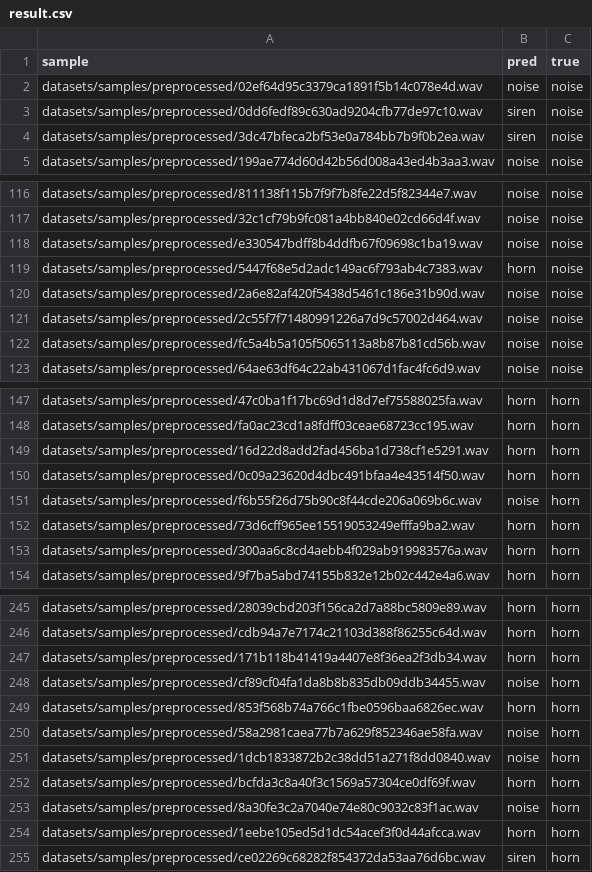
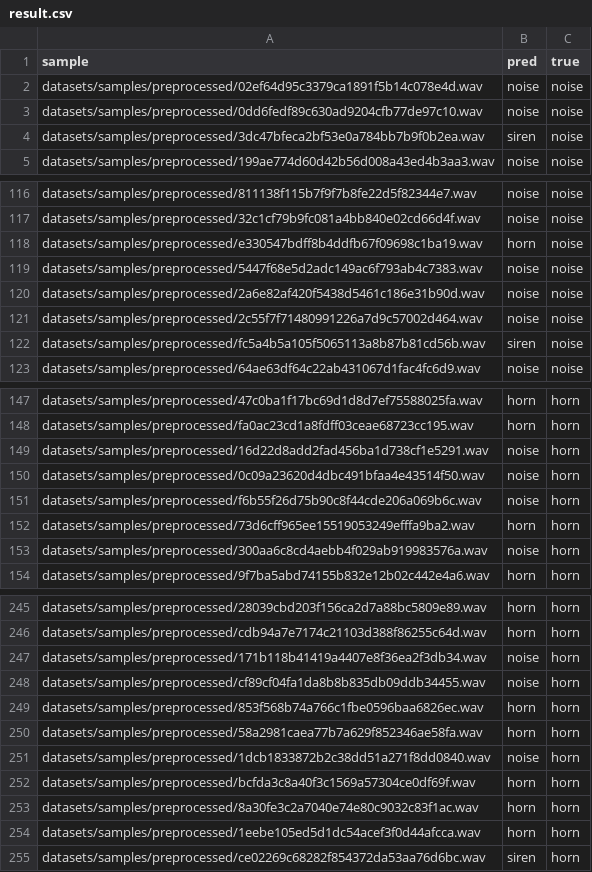
Before and after one commit to thiagoton/puc_proj_final, a CSV file: model/eval/WaveNet/result.csv, drawn as a sheet; only a part is shown, gaps mark what is left out; the diff covers the shown part only.

```diff
--- a/model/eval/WaveNet/result.csv
+++ b/model/eval/WaveNet/result.csv
@@ -2,3 +2,3 @@ sample,pred,true
 datasets/samples/preprocessed/02ef64d95c3379ca1891f5b14c078e4d.wav,noise,noise
-datasets/samples/preprocessed/0dd6fedf89c630ad9204cfb77de97c10.wav,siren,noise
+datasets/samples/preprocessed/0dd6fedf89c630ad9204cfb77de97c10.wav,noise,noise
 datasets/samples/preprocessed/3dc47bfeca2bf53e0a784bb7b9f0b2ea.wav,siren,noise
@@ -117,7 +117,7 @@ datasets/samples/preprocessed/811138f115b7f9f7b8fe22d5f82344e7.wav,noise,noise
 datasets/samples/preprocessed/32c1cf79b9fc081a4bb840e02cd66d4f.wav,noise,noise
-datasets/samples/preprocessed/e330547bdff8b4ddfb67f09698c1ba19.wav,noise,noise
-datasets/samples/preprocessed/5447f68e5d2adc149ac6f793ab4c7383.wav,horn,noise
+datasets/samples/preprocessed/e330547bdff8b4ddfb67f09698c1ba19.wav,horn,noise
+datasets/samples/preprocessed/5447f68e5d2adc149ac6f793ab4c7383.wav,noise,noise
 datasets/samples/preprocessed/2a6e82af420f5438d5461c186e31b90d.wav,noise,noise
 datasets/samples/preprocessed/2c55f7f71480991226a7d9c57002d464.wav,noise,noise
-datasets/samples/preprocessed/fc5a4b5a105f5065113a8b87b81cd56b.wav,noise,noise
+datasets/samples/preprocessed/fc5a4b5a105f5065113a8b87b81cd56b.wav,siren,noise
 datasets/samples/preprocessed/64ae63df64c22ab431067d1fac4fc6d9.wav,noise,noise
@@ -148,7 +148,7 @@ datasets/samples/preprocessed/47c0ba1f17bc69d1d8d7ef75588025fa.wav,horn,horn
 datasets/samples/preprocessed/fa0ac23cd1a8fdff03ceae68723cc195.wav,horn,horn
-datasets/samples/preprocessed/16d22d8add2fad456ba1d738cf1e5291.wav,horn,horn
-datasets/samples/preprocessed/0c09a23620d4dbc491bfaa4e43514f50.wav,horn,horn
+datasets/samples/preprocessed/16d22d8add2fad456ba1d738cf1e5291.wav,noise,horn
+datasets/samples/preprocessed/0c09a23620d4dbc491bfaa4e43514f50.wav,noise,horn
 datasets/samples/preprocessed/f6b55f26d75b90c8f44cde206a069b6c.wav,noise,horn
 datasets/samples/preprocessed/73d6cff965ee15519053249efffa9ba2.wav,horn,horn
-datasets/samples/preprocessed/300aa6c8cd4aebb4f029ab919983576a.wav,horn,horn
+datasets/samples/preprocessed/300aa6c8cd4aebb4f029ab919983576a.wav,noise,horn
 datasets/samples/preprocessed/9f7ba5abd74155b832e12b02c442e4a6.wav,horn,horn
@@ -246,9 +246,9 @@ datasets/samples/preprocessed/28039cbd203f156ca2d7a88bc5809e89.wav,horn,horn
 datasets/samples/preprocessed/cdb94a7e7174c21103d388f86255c64d.wav,horn,horn
-datasets/samples/preprocessed/171b118b41419a4407e8f36ea2f3db34.wav,horn,horn
+datasets/samples/preprocessed/171b118b41419a4407e8f36ea2f3db34.wav,noise,horn
 datasets/samples/preprocessed/cf89cf04fa1da8b8b835db09ddb34455.wav,noise,horn
 datasets/samples/preprocessed/853f568b74a766c1fbe0596baa6826ec.wav,horn,horn
-datasets/samples/preprocessed/58a2981caea77b7a629f852346ae58fa.wav,noise,horn
+datasets/samples/preprocessed/58a2981caea77b7a629f852346ae58fa.wav,horn,horn
 datasets/samples/preprocessed/1dcb1833872b2c38dd51a271f8dd0840.wav,noise,horn
 datasets/samples/preprocessed/bcfda3c8a40f3c1569a57304ce0df69f.wav,horn,horn
-datasets/samples/preprocessed/8a30fe3c2a7040e74e80c9032c83f1ac.wav,noise,horn
+datasets/samples/preprocessed/8a30fe3c2a7040e74e80c9032c83f1ac.wav,horn,horn
 datasets/samples/preprocessed/1eebe105ed5d1dc54acef3f0d44afcca.wav,horn,horn
```
Also changed, not shown: 35 edited cells elsewhere in this file, 4 other files.
